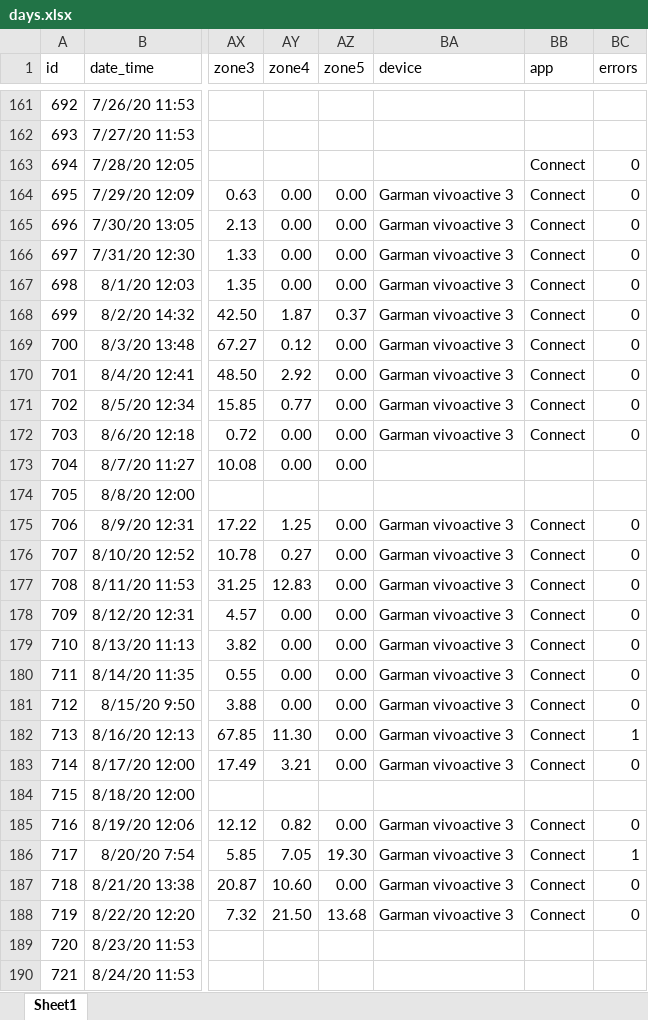
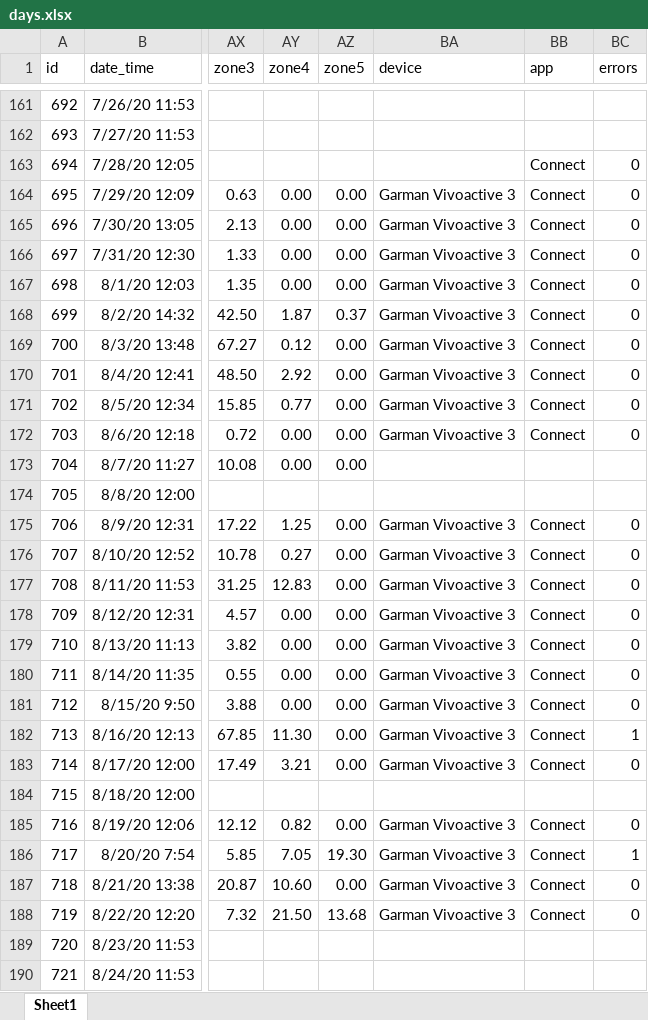
Before and after one commit to gitHubSlinkman/MyWalks, an Excel workbook: data/days.xlsx, sheet Sheet1, drawn as a sheet; only a part is shown, gaps mark what is left out; values as stored, in another font and other column widths than the file's, no borders; the diff covers the shown part only; the diff names each change by its address in the sheet, - before the commit and + after, or states it on an @@ line.

Commit message:
2020-12-23 18:56
1. Fixed documentation in 0010_plan_walks_v01.Rmd
2. Added todays wal to data/days.xlsx
3. Update days/routes.xlsx
4. Developing input_missing_steps.Rmd

```diff
--- a/data/days.xlsx (sheet Sheet1)
+++ b/data/days.xlsx (sheet Sheet1)
-BA164:BA172 (device): Garman vivoactive 3
+BA164:BA172 (device): Garman Vivoactive 3
-BA175:BA183 (device): Garman vivoactive 3
+BA175:BA183 (device): Garman Vivoactive 3
-BA185:BA188 (device): Garman vivoactive 3
+BA185:BA188 (device): Garman Vivoactive 3
```
Also changed, not shown: 2 added rows and 241 edited cells elsewhere in this sheet, data/routes.xlsx, 2 other files.
